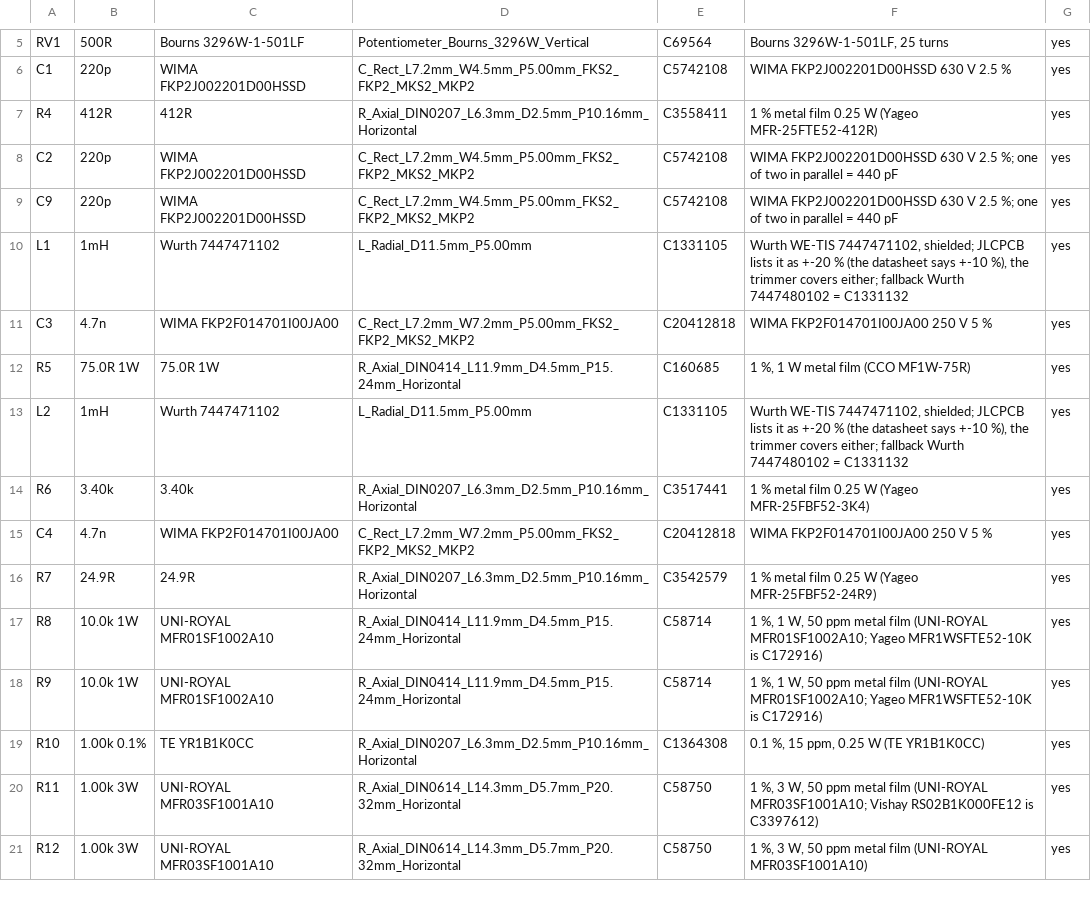
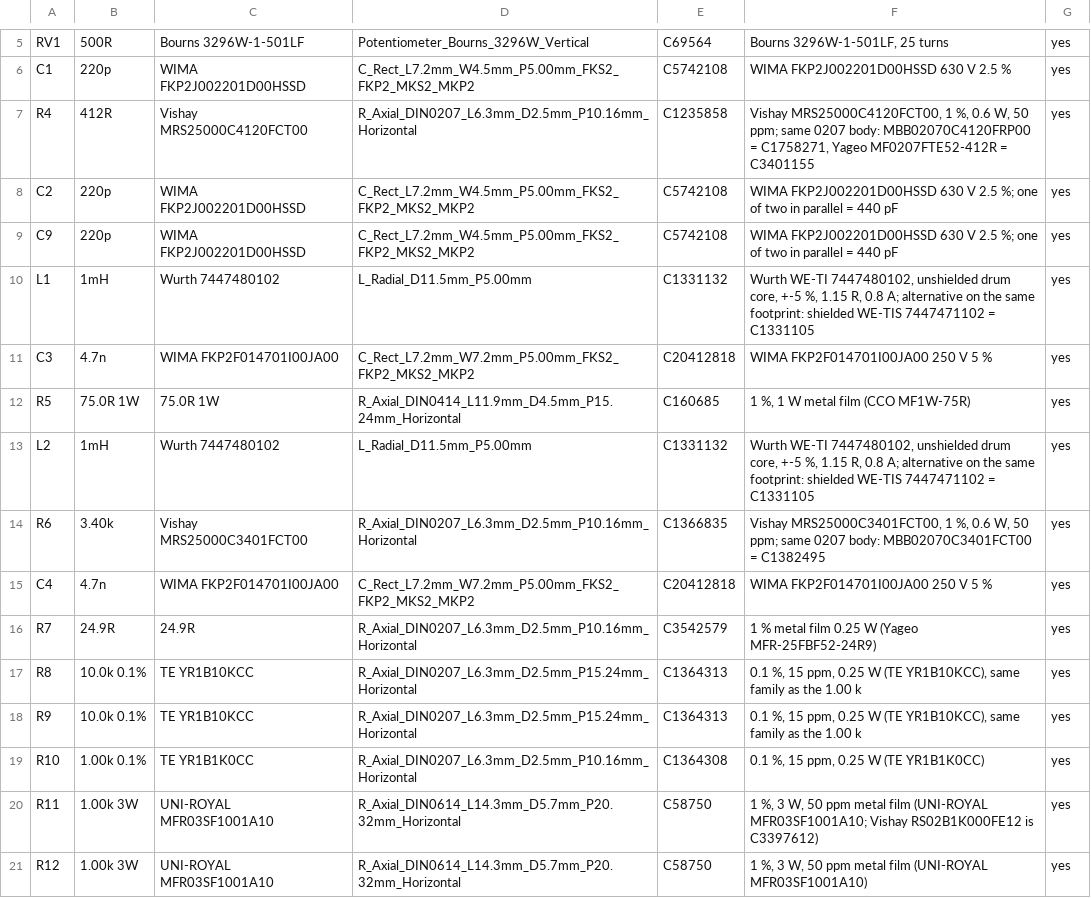
Before and after one commit to ToxSox/aes17_filter, a CSV file: hardware/fab/aes17-filter-parts.csv, drawn as a sheet; only a part is shown, gaps mark what is left out; the diff covers the shown part only.

```diff
--- a/hardware/fab/aes17-filter-parts.csv
+++ b/hardware/fab/aes17-filter-parts.csv
@@ -6,14 +6,14 @@ RV1,500R,Bourns 3296W-1-501LF,Potentiometer_Bourns_3296W_Vertical,C69564,"Bourns
 C1,220p,WIMA FKP2J002201D00HSSD,C_Rect_L7.2mm_W4.5mm_P5.00mm_FKS2_FKP2_MKS2_MKP2,C5742108,WIMA FKP2J002201D00HSSD 630 V 2.5 %,yes
-R4,412R,412R,R_Axial_DIN0207_L6.3mm_D2.5mm_P10.16mm_Horizontal,C3558411,1 % metal film 0.25 W (Yageo MFR-25FTE52-412R),yes
+R4,412R,Vishay MRS25000C4120FCT00,R_Axial_DIN0207_L6.3mm_D2.5mm_P10.16mm_Horizontal,C1235858,"Vishay MRS25000C4120FCT00, 1 %, 0.6 W, 50 ppm; same 0207 body: MBB02070C4120FRP00 = C1758271, Yageo MF0207FTE52-412R = C3401155",yes
 C2,220p,WIMA FKP2J002201D00HSSD,C_Rect_L7.2mm_W4.5mm_P5.00mm_FKS2_FKP2_MKS2_MKP2,C5742108,WIMA FKP2J002201D00HSSD 630 V 2.5 %; one of two in parallel = 440 pF,yes
 C9,220p,WIMA FKP2J002201D00HSSD,C_Rect_L7.2mm_W4.5mm_P5.00mm_FKS2_FKP2_MKS2_MKP2,C5742108,WIMA FKP2J002201D00HSSD 630 V 2.5 %; one of two in parallel = 440 pF,yes
-L1,1mH,Wurth 7447471102,L_Radial_D11.5mm_P5.00mm,C1331105,"Wurth WE-TIS 7447471102, shielded; JLCPCB lists it as +-20 % (the datasheet says +-10 %), the trimmer covers either; fallback Wurth 7447480102 = C1331132",yes
+L1,1mH,Wurth 7447480102,L_Radial_D11.5mm_P5.00mm,C1331132,"Wurth WE-TI 7447480102, unshielded drum core, +-5 %, 1.15 R, 0.8 A; alternative on the same footprint: shielded WE-TIS 7447471102 = C1331105",yes
 C3,4.7n,WIMA FKP2F014701I00JA00,C_Rect_L7.2mm_W7.2mm_P5.00mm_FKS2_FKP2_MKS2_MKP2,C20412818,WIMA FKP2F014701I00JA00 250 V 5 %,yes
 R5,75.0R 1W,75.0R 1W,R_Axial_DIN0414_L11.9mm_D4.5mm_P15.24mm_Horizontal,C160685,"1 %, 1 W metal film (CCO MF1W-75R)",yes
-L2,1mH,Wurth 7447471102,L_Radial_D11.5mm_P5.00mm,C1331105,"Wurth WE-TIS 7447471102, shielded; JLCPCB lists it as +-20 % (the datasheet says +-10 %), the trimmer covers either; fallback Wurth 7447480102 = C1331132",yes
-R6,3.40k,3.40k,R_Axial_DIN0207_L6.3mm_D2.5mm_P10.16mm_Horizontal,C3517441,1 % metal film 0.25 W (Yageo MFR-25FBF52-3K4),yes
+L2,1mH,Wurth 7447480102,L_Radial_D11.5mm_P5.00mm,C1331132,"Wurth WE-TI 7447480102, unshielded drum core, +-5 %, 1.15 R, 0.8 A; alternative on the same footprint: shielded WE-TIS 7447471102 = C1331105",yes
+R6,3.40k,Vishay MRS25000C3401FCT00,R_Axial_DIN0207_L6.3mm_D2.5mm_P10.16mm_Horizontal,C1366835,"Vishay MRS25000C3401FCT00, 1 %, 0.6 W, 50 ppm; same 0207 body: MBB02070C3401FCT00 = C1382495",yes
 C4,4.7n,WIMA FKP2F014701I00JA00,C_Rect_L7.2mm_W7.2mm_P5.00mm_FKS2_FKP2_MKS2_MKP2,C20412818,WIMA FKP2F014701I00JA00 250 V 5 %,yes
 R7,24.9R,24.9R,R_Axial_DIN0207_L6.3mm_D2.5mm_P10.16mm_Horizontal,C3542579,1 % metal film 0.25 W (Yageo MFR-25FBF52-24R9),yes
-R8,10.0k 1W,UNI-ROYAL MFR01SF1002A10,R_Axial_DIN0414_L11.9mm_D4.5mm_P15.24mm_Horizontal,C58714,"1 %, 1 W, 50 ppm metal film (UNI-ROYAL MFR01SF1002A10; Yageo MFR1WSFTE52-10K is C172916)",yes
-R9,10.0k 1W,UNI-ROYAL MFR01SF1002A10,R_Axial_DIN0414_L11.9mm_D4.5mm_P15.24mm_Horizontal,C58714,"1 %, 1 W, 50 ppm metal film (UNI-ROYAL MFR01SF1002A10; Yageo MFR1WSFTE52-10K is C172916)",yes
+R8,10.0k 0.1%,TE YR1B10KCC,R_Axial_DIN0207_L6.3mm_D2.5mm_P15.24mm_Horizontal,C1364313,"0.1 %, 15 ppm, 0.25 W (TE YR1B10KCC), same family as the 1.00 k",yes
+R9,10.0k 0.1%,TE YR1B10KCC,R_Axial_DIN0207_L6.3mm_D2.5mm_P15.24mm_Horizontal,C1364313,"0.1 %, 15 ppm, 0.25 W (TE YR1B10KCC), same family as the 1.00 k",yes
 R10,1.00k 0.1%,TE YR1B1K0CC,R_Axial_DIN0207_L6.3mm_D2.5mm_P10.16mm_Horizontal,C1364308,"0.1 %, 15 ppm, 0.25 W (TE YR1B1K0CC)",yes
```
Also changed, not shown: 22 edited cells elsewhere in this file, hardware/fab/aes17-filter-bom.csv, hardware/fab/aes17-filter-cpl.csv, 21 other files.
